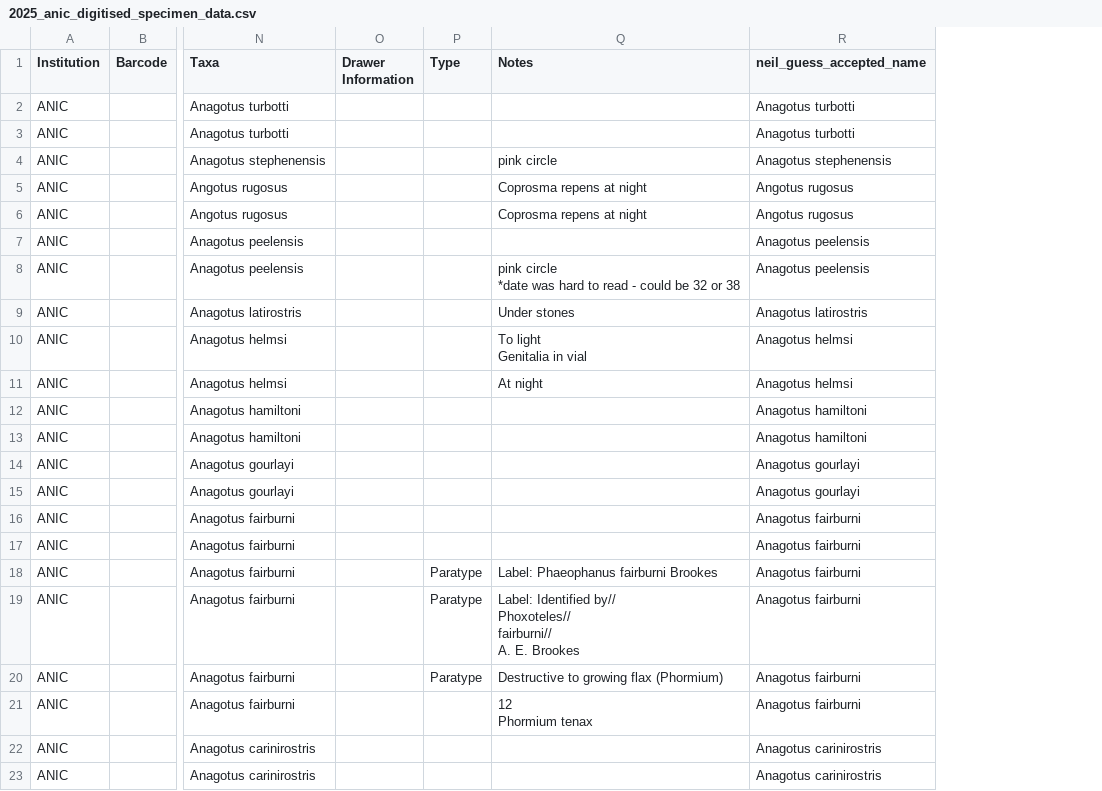
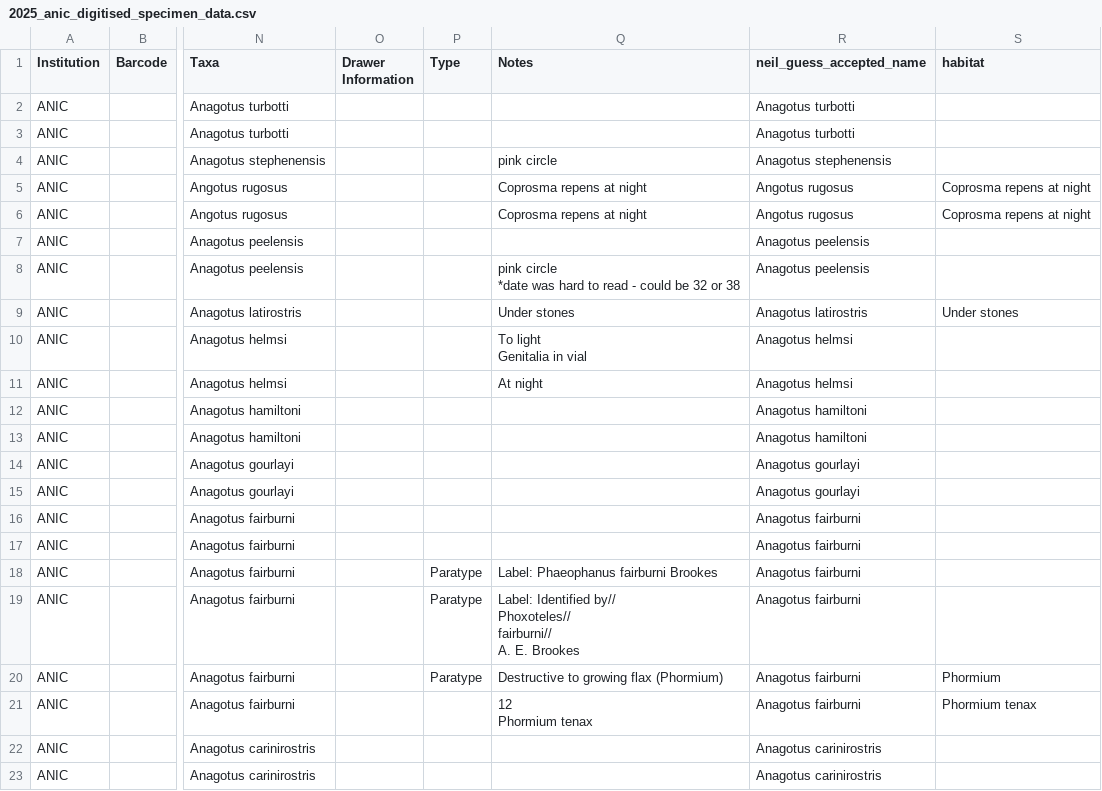
Before and after one commit to nbir012/anagotus.data, a CSV file: data-raw/2025_anic_digitised_specimen_data.csv, drawn as a sheet; only a part is shown, gaps mark what is left out; the diff names each change by its address in the sheet, - before the commit and + after, or states it on an @@ line.

Commit message:
added micro habitat column

```diff
--- a/data-raw/2025_anic_digitised_specimen_data.csv
+++ b/data-raw/2025_anic_digitised_specimen_data.csv
+column S (habitat), rows 5-21: Coprosma repens at night | Coprosma repens at night |  |  | Under stones |  |  |  |  |  |  |  |  |  |  | Phormium | Phormium tenax
```
Also changed, not shown: data-raw/2007_lunz_digitised_specimen_data.csv, data-raw/20240320_cmnz_digitised_specimen_data.csv, 4 other files.
